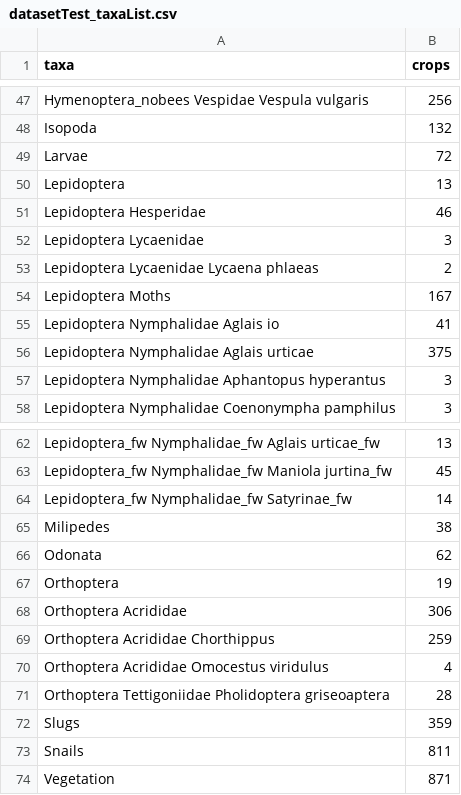
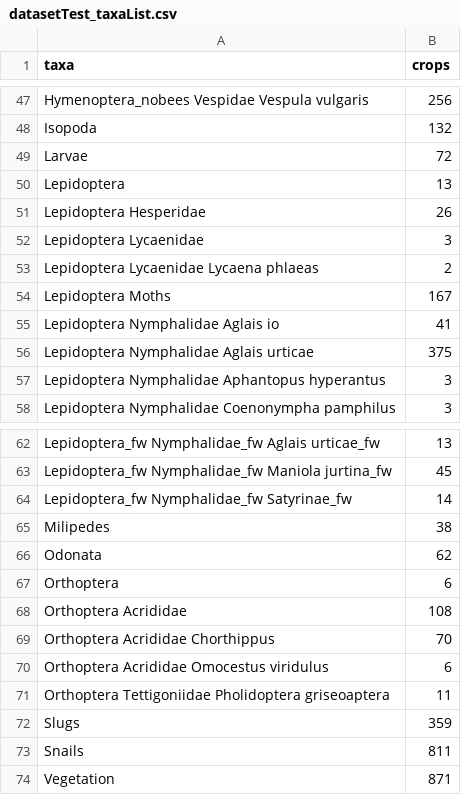
Before and after one commit to kimbjerge/insectDCT, a CSV file: hierarchicalB3L/datasetTest_taxaList.csv, drawn as a sheet; only a part is shown, gaps mark what is left out.

Commit message:
Updated lists for datasetV6

```diff
--- a/hierarchicalB3L/datasetTest_taxaList.csv
+++ b/hierarchicalB3L/datasetTest_taxaList.csv
@@ -50,3 +50,3 @@ Larvae,72
 Lepidoptera,13
-Lepidoptera Hesperidae,46
+Lepidoptera Hesperidae,26
 Lepidoptera Lycaenidae,3
@@ -66,7 +66,7 @@ Milipedes,38
 Odonata,62
-Orthoptera,19
-Orthoptera Acrididae,306
-Orthoptera Acrididae Chorthippus,259
-Orthoptera Acrididae Omocestus viridulus,4
-Orthoptera Tettigoniidae Pholidoptera griseoaptera,28
+Orthoptera,6
+Orthoptera Acrididae,108
+Orthoptera Acrididae Chorthippus,70
+Orthoptera Acrididae Omocestus viridulus,6
+Orthoptera Tettigoniidae Pholidoptera griseoaptera,11
 Slugs,359
```
Also changed, not shown: hierarchicalB3L/datasetV6_taxaList.csv.
